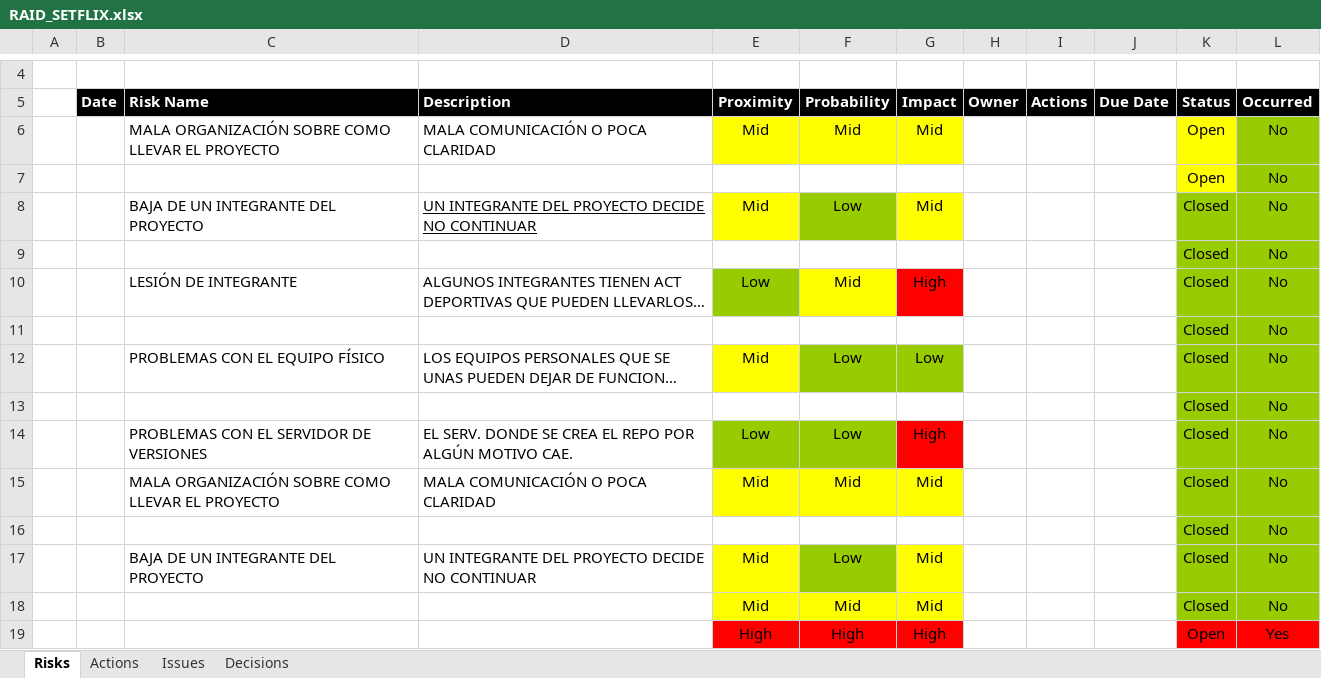
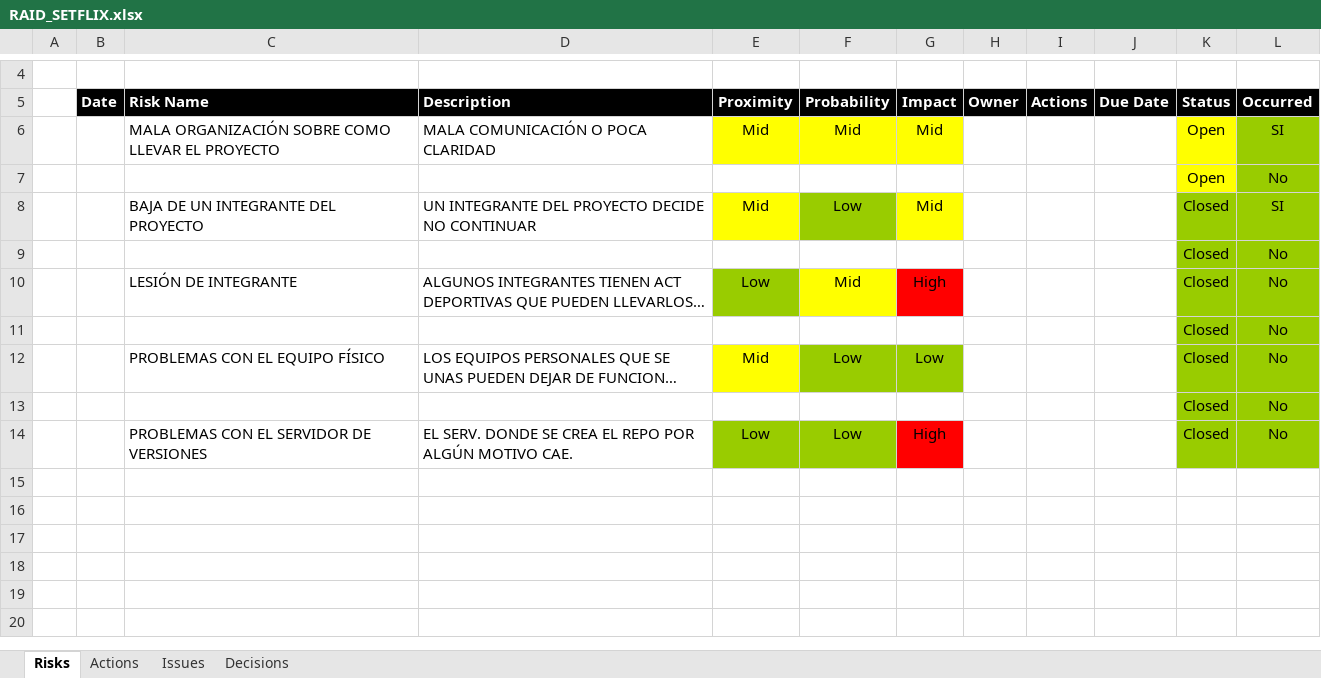
Before and after one commit to lordmaster11/eis_s2_2018_tpfinal_setflix, an Excel workbook: documentacion/RAID_SETFLIX.xlsx, sheet Risks, drawn as a sheet; only a part is shown, gaps mark what is left out; long unchanged cells end in …; values as stored, in another font and other column widths than the file's, no borders; the diff names each change by its address in the sheet, - before the commit and + after, or states it on an @@ line.

```diff
--- a/documentacion/RAID_SETFLIX.xlsx (sheet Risks)
+++ b/documentacion/RAID_SETFLIX.xlsx (sheet Risks)
-L6 (Occurred): No
+L6 (Occurred): SI
-D8 underline: on
+D8 underline: off
-L8 (Occurred): No
+L8 (Occurred): SI
-row 15:  |  | MALA ORGANIZACIÓN SOBRE COMO LLEVAR EL PROYECTO | MALA COMUNICACIÓN O POCA CLARIDAD | Mid | Mid | Mid |  |  |  | Closed | No
-row 16:  |  |  |  |  |  |  |  |  |  | Closed | No
-row 17:  |  | BAJA DE UN INTEGRANTE DEL PROYECTO | UN INTEGRANTE DEL PROYECTO DECIDE NO CONTINUAR | Mid | Low | Mid |  |  |  | Closed | No
-row 18:  |  |  |  | Mid | Mid | Mid |  |  |  | Closed | No
-row 19:  |  |  |  | High | High | High |  |  |  | Open | Yes
```
Also changed, not shown: sheet Actions, sheet Issues.
